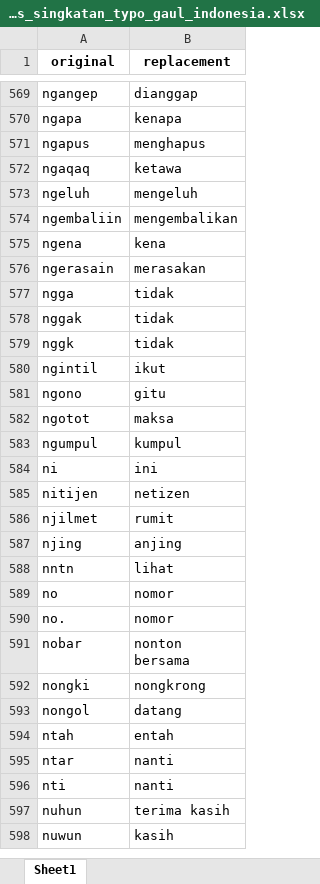
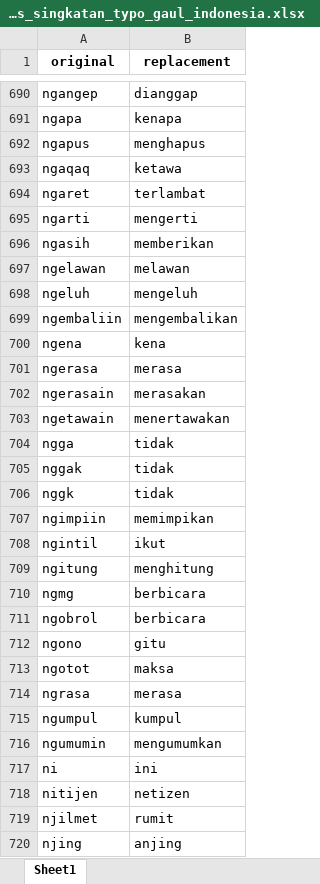
Before and after one commit to ahmadwafii11/sentiment-analysis, an Excel workbook: training_model/dataset/text_normalization/kamus_singkatan_typo_gaul_indonesia.xlsx, sheet Sheet1, drawn as a sheet; only a part is shown, gaps mark what is left out; the shorter side is filled out with more unchanged rows; values as stored, in another font and other column widths than the file's, no borders; the diff covers the shown part only; the diff names each change by its address in the sheet, - before the commit and + after, or states it on an @@ line.

Commit message:
update additional words

```diff
--- a/training_model/dataset/text_normalization/kamus_singkatan_typo_gaul_indonesia.xlsx (sheet Sheet1)
+++ b/training_model/dataset/text_normalization/kamus_singkatan_typo_gaul_indonesia.xlsx (sheet Sheet1)
+row 694: ngaret | terlambat
+row 695: ngarti | mengerti
+row 696: ngasih | memberikan
+row 697: ngelawan | melawan
+row 701: ngerasa | merasa
+row 703: ngetawain | menertawakan
+row 707: ngimpiin | memimpikan
+row 709: ngitung | menghitung
+row 710: ngmg | berbicara
+row 711: ngobrol | berbicara
+row 714: ngrasa | merasa
+row 716: ngumumin | mengumumkan
```
Also changed, not shown: 194 added rows, 1 removed row, 1 moved row and 36 edited cells elsewhere in this sheet.
